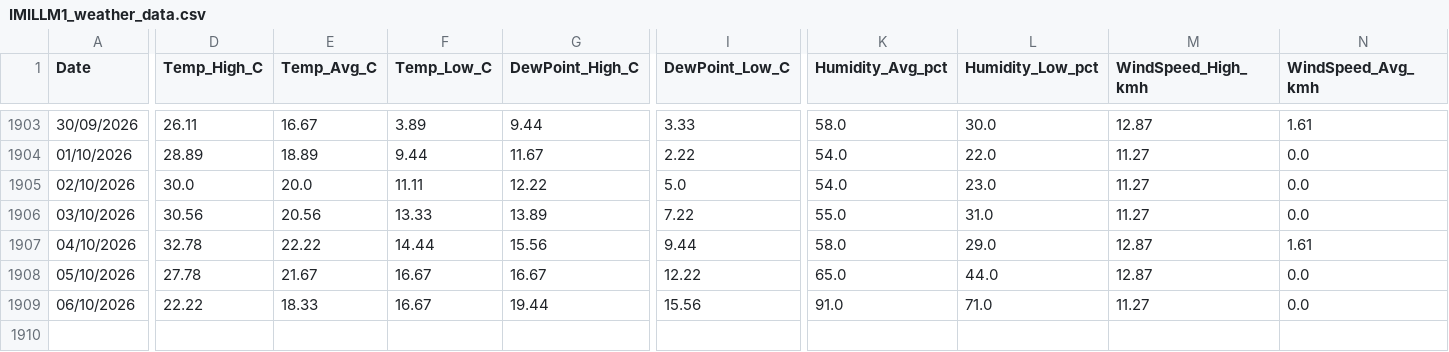
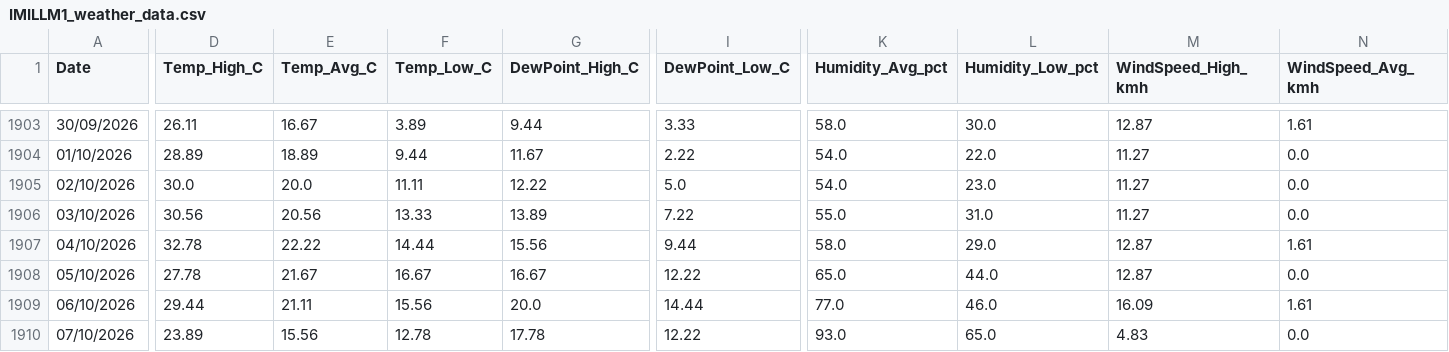
Before and after one commit to freo1995/weather-dashboard, a CSV file: IMILLM1_weather_data.csv, drawn as a sheet; only a part is shown, gaps mark what is left out; rows hold the shown columns only; the diff covers the shown part only; the diff names each change by its address in the sheet, - before the commit and + after, or states it on an @@ line.

Commit message:
Update weather data 2026-10-07

```diff
--- a/IMILLM1_weather_data.csv
+++ b/IMILLM1_weather_data.csv
-D1909 (Temp_High_C): 22.22
+D1909 (Temp_High_C): 29.44
-E1909 (Temp_Avg_C): 18.33
+E1909 (Temp_Avg_C): 21.11
-F1909 (Temp_Low_C): 16.67
+F1909 (Temp_Low_C): 15.56
-G1909 (DewPoint_High_C): 19.44
+G1909 (DewPoint_High_C): 20.0
-I1909 (DewPoint_Low_C): 15.56
+I1909 (DewPoint_Low_C): 14.44
-K1909 (Humidity_Avg_pct): 91.0
+K1909 (Humidity_Avg_pct): 77.0
-L1909 (Humidity_Low_pct): 71.0
+L1909 (Humidity_Low_pct): 46.0
-M1909 (WindSpeed_High_kmh): 11.27
+M1909 (WindSpeed_High_kmh): 16.09
-N1909 (WindSpeed_Avg_kmh): 0.0
+N1909 (WindSpeed_Avg_kmh): 1.61
+row 1910: 07/10/2026 | 23.89 | 15.56 | 12.78 | 17.78 | 12.22 | 93.0 | 65.0 | 4.83 | 0.0
```
Also changed, not shown: 1 edited cell elsewhere in this file, 1 other file.
